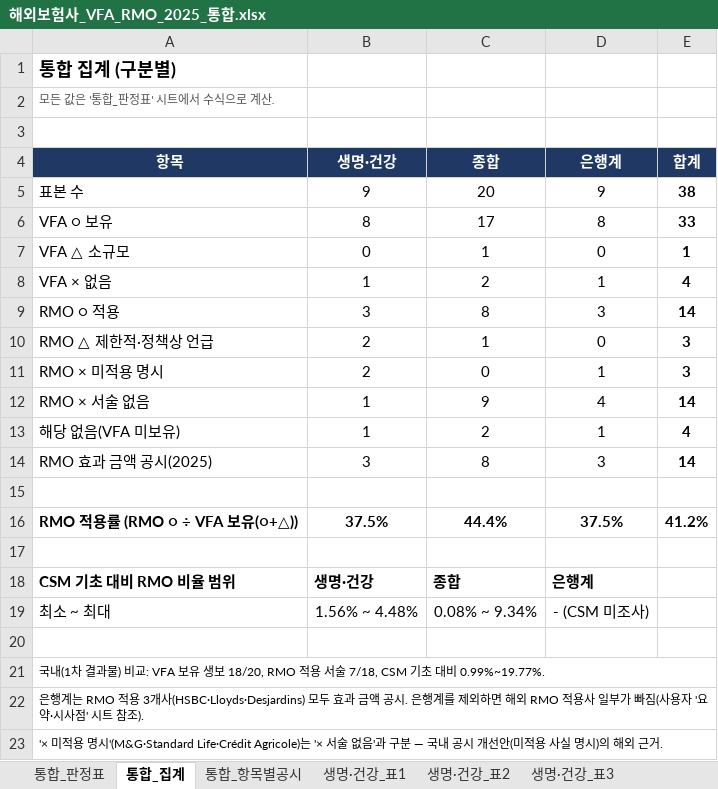
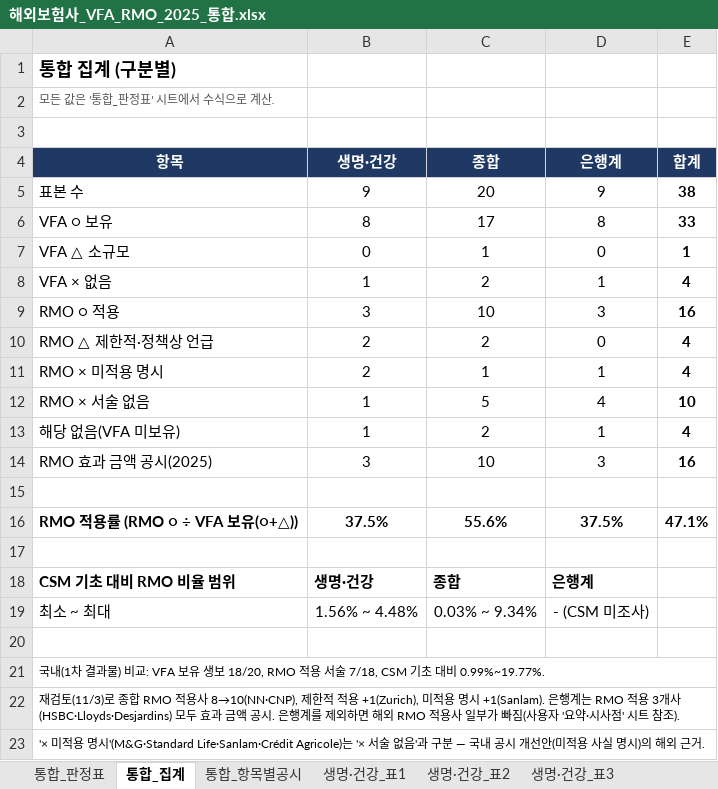
Before and after one commit to jihwanp5010-hue/paper-team, an Excel workbook: 해외보험사_VFA_RMO_2025_통합.xlsx, sheet 통합_집계, drawn as a sheet; values as stored, in another font and other column widths than the file's, no borders; the diff names each change by its address in the sheet, - before the commit and + after, or states it on an @@ line.

```diff
--- a/해외보험사_VFA_RMO_2025_통합.xlsx (sheet 통합_집계)
+++ b/해외보험사_VFA_RMO_2025_통합.xlsx (sheet 통합_집계)
-C9 (종합): 8
+C9 (종합): 10
-E9 (합계): 14
+E9 (합계): 16
-C10 (종합): 1
+C10 (종합): 2
-E10:E11 (합계): 3
+E10:E11 (합계): 4
-C11 (종합): 0
+C11 (종합): 1
-C12 (종합): 9
+C12 (종합): 5
-E12 (합계): 14
+E12 (합계): 10
-C14 (종합): 8
+C14 (종합): 10
-E14 (합계): 14
+E14 (합계): 16
-C16 (종합): 44.4%
+C16 (종합): 55.6%
-E16 (합계): 41.2%
+E16 (합계): 47.1%
-C19 (종합): 0.08% ~ 9.34%
+C19 (종합): 0.03% ~ 9.34%
-A22 (항목): 은행계는…
+A22 (항목): 재검토(11/3)로 종합 RMO 적용사 8→10(NN·CNP), 제한적 적용 +1(Zurich), 미적용 명시 +1(Sanlam). 은행계는…
-A23 (항목): …명시'(M&G·Standard Life·Crédit Agricole)는 '×…
+A23 (항목): …명시'(M&G·Standard Life·Sanlam·Crédit Agricole)는 '×…
```
Also changed, not shown: sheet 종합_표2, sheet 종합_표3, sheet 통합_판정표, sheet 통합_항목별공시, sheet 종합_표1, sheet 종합_원문발췌, 1 more sheet, formulas that keep their value, 해외종합보험사_VFA_RMO_2025.xlsx.
